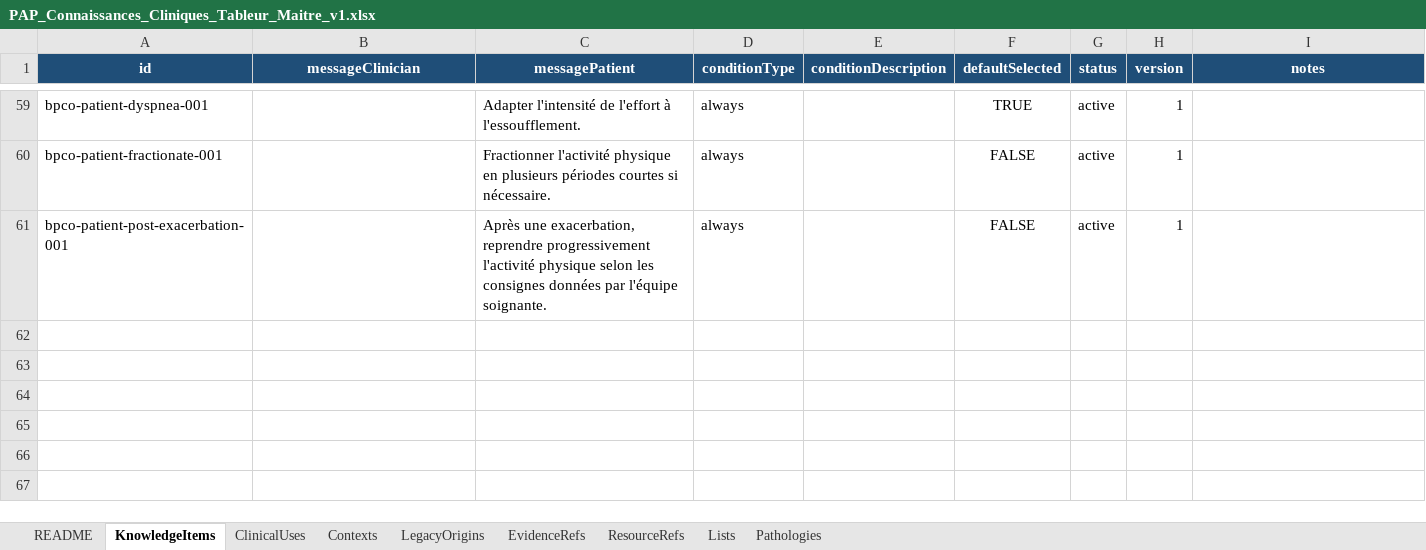
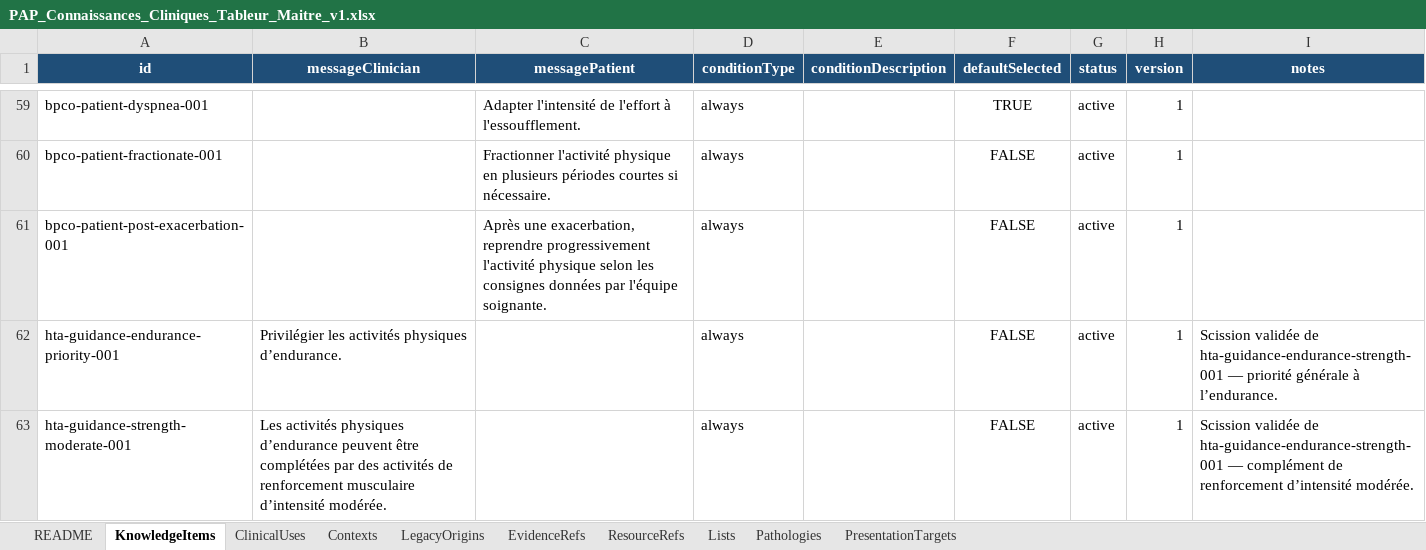
Before and after one commit to AbBe-web/PAP-Plateforme-dev, an Excel workbook: data/clinical-knowledge/PAP_Connaissances_Cliniques_Tableur_Maitre_v1.xlsx, sheet KnowledgeItems, drawn as a sheet; only a part is shown, gaps mark what is left out; values as stored, in another font and other column widths than the file's, no borders; table styles not drawn; the diff covers the shown part only; the diff names each change by its address in the sheet, - before the commit and + after, or states it on an @@ line.

Commit message:
feat(clinical-knowledge): add presentation targets

```diff
--- a/data/clinical-knowledge/PAP_Connaissances_Cliniques_Tableur_Maitre_v1.xlsx (sheet KnowledgeItems)
+++ b/data/clinical-knowledge/PAP_Connaissances_Cliniques_Tableur_Maitre_v1.xlsx (sheet KnowledgeItems)
+sheet tab: PresentationTargets
+row 62: hta-guidance-endurance-priority-001 | Privilégier les activités physiques d’endurance. |  | always |  | FALSE | active | 1 | Scission validée de hta-guidance-endurance-strength-001 — priorité générale à l’endurance.
+row 63: hta-guidance-strength-moderate-001 | Les activités physiques d’endurance peuvent être complétées par des activités de renforcement musculaire d’intensité modérée. |  | always |  | FALSE | active | 1 | Scission validée de hta-guidance-endurance-strength-001 — complément de renforcement d’intensité modérée.
```
Also changed, not shown: 2 added rows and 4 edited cells elsewhere in this sheet, sheet LegacyOrigins, sheet ClinicalUses, sheet Contexts, sheet README, sheet Lists, 3 other files.
